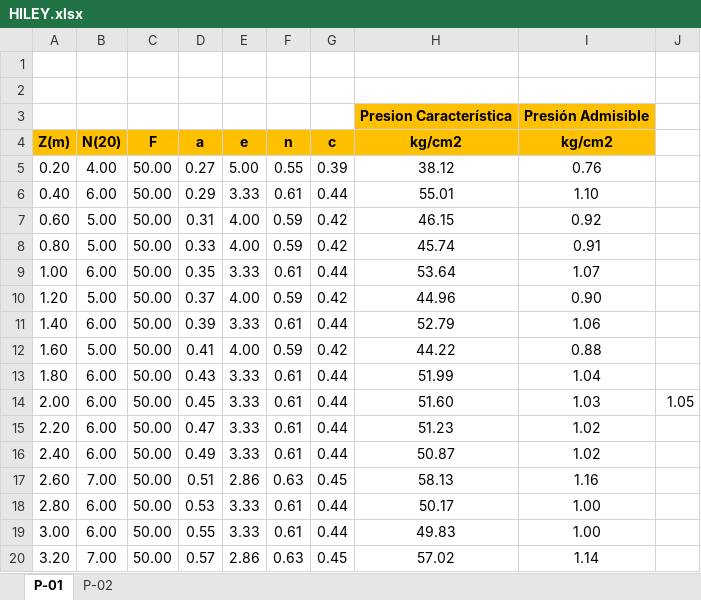
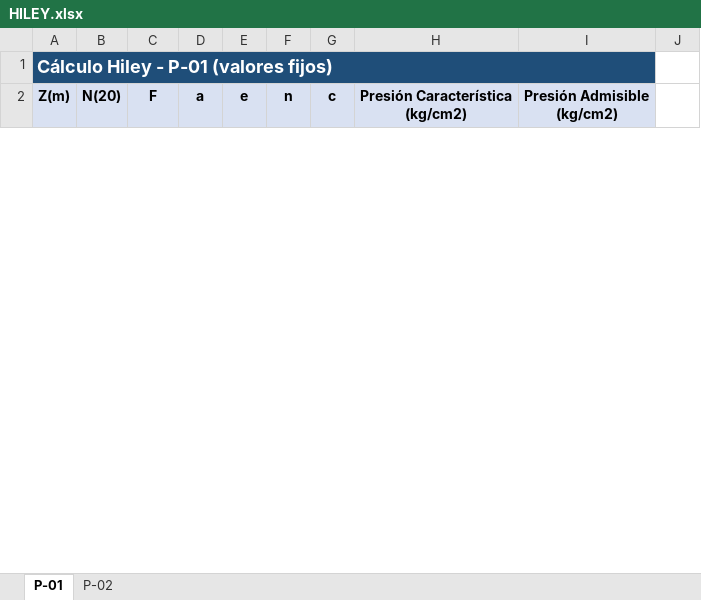
Before and after one commit to me1lopig/CalculoPilotes, an Excel workbook: Hiley/HILEY.xlsx, sheet P-01, drawn as a sheet; only a part is shown; values as stored, in another font and other column widths than the file's, no borders; removed rows and columns are numbered as before the commit, all else as after; the diff covers the shown part only; the diff names each change by its address in the sheet, - before the commit and + after, or states it on an @@ line.

```diff
--- a/Hiley/HILEY.xlsx (sheet P-01)
+++ b/Hiley/HILEY.xlsx (sheet P-01)
-A1 (Z(m)): (empty)
+A1 (Z(m)): Cálculo Hiley - P-01 (valores fijos)
-A1 fill: none
+A1 fill: #1F4E79
+A1:I1 merged
-row 2: (empty)
-row 3:  |  |  |  |  |  |  | Presion Característica | Presión Admisible
-A2:I2 fill: #FFC000
+A2:I2 fill: #D9E1F2
-H2: kg/cm2
+H2: Presión Característica (kg/cm2)
-I2: kg/cm2
+I2: Presión Admisible (kg/cm2)
-row 5: 0.20 | 4.00 | 50.00 | 0.27 | 5.00 | 0.55 | 0.39 | 38.12 | 0.76
-row 6: 0.40 | 6.00 | 50.00 | 0.29 | 3.33 | 0.61 | 0.44 | 55.01 | 1.10
-row 7: 0.60 | 5.00 | 50.00 | 0.31 | 4.00 | 0.59 | 0.42 | 46.15 | 0.92
-row 8: 0.80 | 5.00 | 50.00 | 0.33 | 4.00 | 0.59 | 0.42 | 45.74 | 0.91
-row 9: 1.00 | 6.00 | 50.00 | 0.35 | 3.33 | 0.61 | 0.44 | 53.64 | 1.07
-row 10: 1.20 | 5.00 | 50.00 | 0.37 | 4.00 | 0.59 | 0.42 | 44.96 | 0.90
-row 11: 1.40 | 6.00 | 50.00 | 0.39 | 3.33 | 0.61 | 0.44 | 52.79 | 1.06
-row 12: 1.60 | 5.00 | 50.00 | 0.41 | 4.00 | 0.59 | 0.42 | 44.22 | 0.88
-row 13: 1.80 | 6.00 | 50.00 | 0.43 | 3.33 | 0.61 | 0.44 | 51.99 | 1.04
-row 14: 2.00 | 6.00 | 50.00 | 0.45 | 3.33 | 0.61 | 0.44 | 51.60 | 1.03 | 1.05
-row 15: 2.20 | 6.00 | 50.00 | 0.47 | 3.33 | 0.61 | 0.44 | 51.23 | 1.02
-row 16: 2.40 | 6.00 | 50.00 | 0.49 | 3.33 | 0.61 | 0.44 | 50.87 | 1.02
-row 17: 2.60 | 7.00 | 50.00 | 0.51 | 2.86 | 0.63 | 0.45 | 58.13 | 1.16
-row 18: 2.80 | 6.00 | 50.00 | 0.53 | 3.33 | 0.61 | 0.44 | 50.17 | 1.00
-row 19: 3.00 | 6.00 | 50.00 | 0.55 | 3.33 | 0.61 | 0.44 | 49.83 | 1.00
-row 20: 3.20 | 7.00 | 50.00 | 0.57 | 2.86 | 0.63 | 0.45 | 57.02 | 1.14
```
Also changed, not shown: 56 added rows and 40 removed rows elsewhere in this sheet, sheet P-02, 5 other files.
